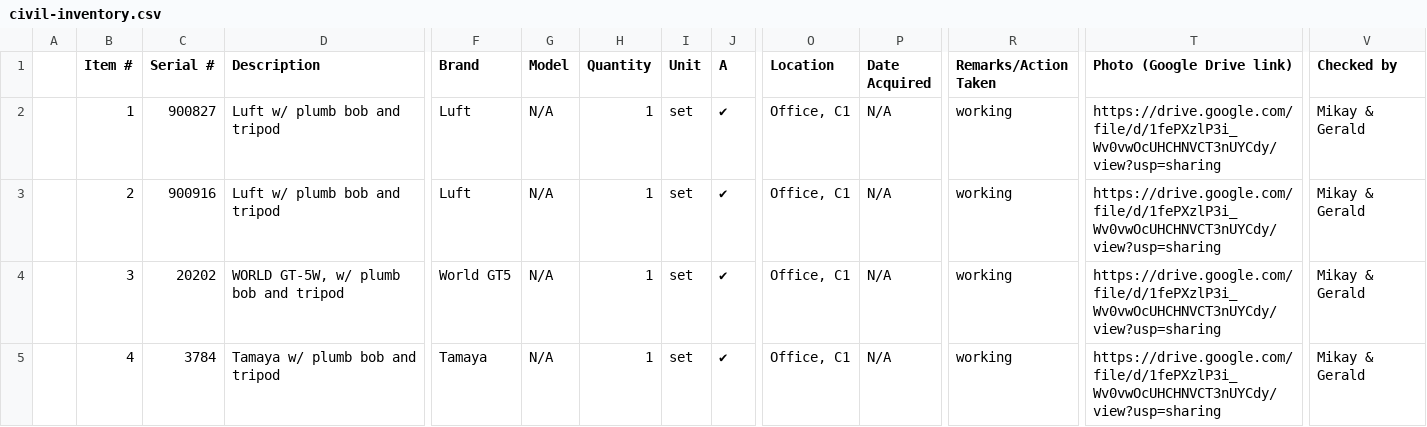
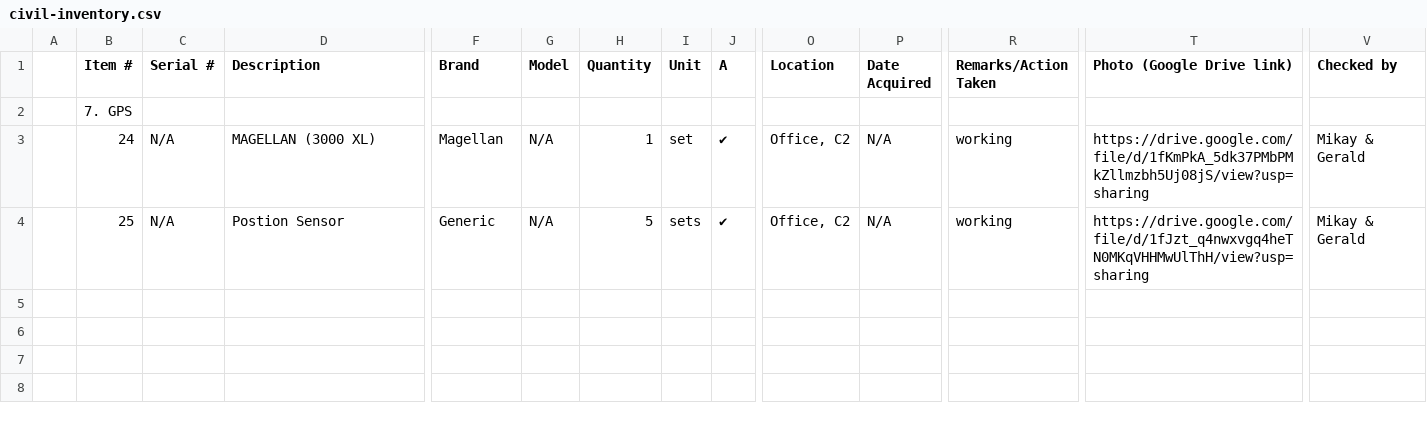
Before and after one commit to usjrcpeborrowing/borrow-system-backend, a CSV file: scripts/civil-inventory.csv, drawn as a sheet; only a part is shown, gaps mark what is left out; removed rows and columns are numbered as before the commit, all else as after; rows hold the shown columns only; the diff names each change by its address in the sheet, - before the commit and + after, or states it on an @@ line.

```diff
--- a/scripts/civil-inventory.csv
+++ b/scripts/civil-inventory.csv
-row 2:  | 1 | 900827 | Luft w/ plumb bob and tripod | Luft | N/A | 1 | set | ✔ | Office, C1 | N/A | working | https://drive.google.com/file/d/1fePXzlP3i_Wv0vwOcUHCHNVCT3nUYCdy/view?usp=sharing | Mikay & Gerald
+row 2:  | 7. GPS
-B3 (Item #): 2
+B3 (Item #): 24
-C3 (Serial #): 900916
+C3 (Serial #): N/A
-D3 (Description): Luft w/ plumb bob and tripod
+D3 (Description): MAGELLAN (3000 XL)
-F3 (Brand): Luft
+F3 (Brand): Magellan
-O3:O4 (Location): Office, C1
+O3:O4 (Location): Office, C2
-T3 (Photo (Google Drive link)): https://drive.google.com/file/d/1fePXzlP3i_Wv0vwOcUHCHNVCT3nUYCdy/view?usp=sharing
+T3 (Photo (Google Drive link)): https://drive.google.com/file/d/1fKmPkA_5dk37PMbPMkZllmzbh5Uj08jS/view?usp=sharing
-B4 (Item #): 3
+B4 (Item #): 25
-C4 (Serial #): 20202
+C4 (Serial #): N/A
-D4 (Description): WORLD GT-5W, w/ plumb bob and tripod
+D4 (Description): Postion Sensor
-F4 (Brand): World GT5
+F4 (Brand): Generic
-H4 (Quantity): 1
+H4 (Quantity): 5
-I4 (Unit): set
+I4 (Unit): sets
-T4 (Photo (Google Drive link)): https://drive.google.com/file/d/1fePXzlP3i_Wv0vwOcUHCHNVCT3nUYCdy/view?usp=sharing
+T4 (Photo (Google Drive link)): https://drive.google.com/file/d/1fJzt_q4nwxvgq4heTN0MKqVHHMwUlThH/view?usp=sharing
-row 5:  | 4 | 3784 | Tamaya w/ plumb bob and tripod | Tamaya | N/A | 1 | set | ✔ | Office, C1 | N/A | working | https://drive.google.com/file/d/1fePXzlP3i_Wv0vwOcUHCHNVCT3nUYCdy/view?usp=sharing | Mikay & Gerald
```
Also changed, not shown: 11 other files.
